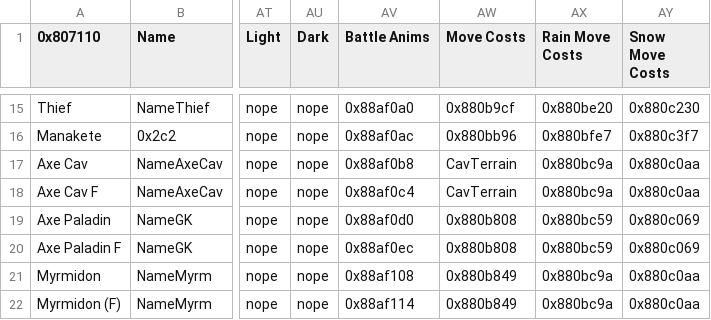
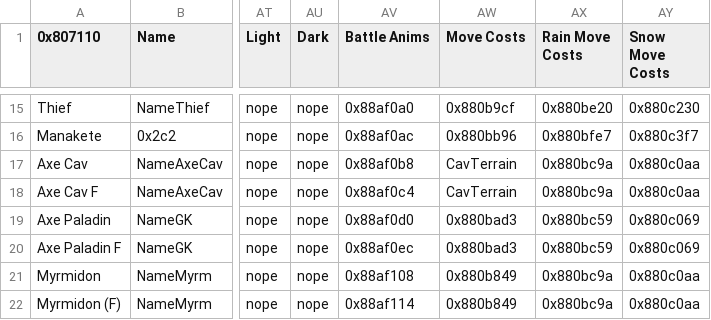
Before and after one commit to cbfiles/SkillSystem_FE8, a CSV file: Tables/NightmareModules/CharactersClasses/ClassTable.csv, drawn as a sheet; only a part is shown, gaps mark what is left out; the diff names each change by its address in the sheet, - before the commit and + after, or states it on an @@ line.

```diff
--- a/Tables/NightmareModules/CharactersClasses/ClassTable.csv
+++ b/Tables/NightmareModules/CharactersClasses/ClassTable.csv
-AW19:AW20 (Move Costs): 0x880b808
+AW19:AW20 (Move Costs): 0x880bad3
```
Also changed, not shown: 14 other files.
